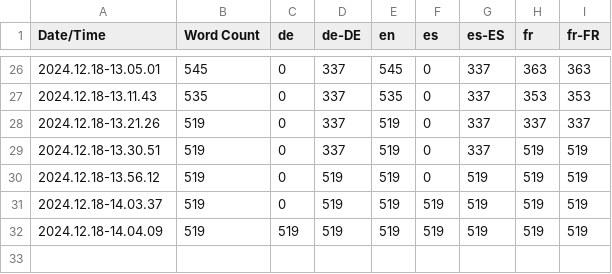
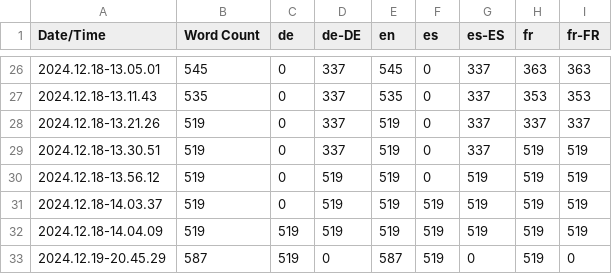
Before and after one commit to Loupimo/UniversalSwatchSlots, a CSV file: Content/Localization/UniversalSwatchSlots/UniversalSwatchSlots.csv, drawn as a sheet; only a part is shown, gaps mark what is left out.

Commit message:
Functional UI / code / struct. However the list needs to be expanded in order for all swatches to be initialized

```diff
--- a/Content/Localization/UniversalSwatchSlots/UniversalSwatchSlots.csv
+++ b/Content/Localization/UniversalSwatchSlots/UniversalSwatchSlots.csv
@@ -32 +32,2 @@ Date/Time,Word Count,de,de-DE,en,es,es-ES,fr,fr-FR
 2024.12.18-14.04.09,519,519,519,519,519,519,519,519
+2024.12.19-20.45.29,587,519,0,587,519,0,519,0
```
Also changed, not shown: 58 other files.
